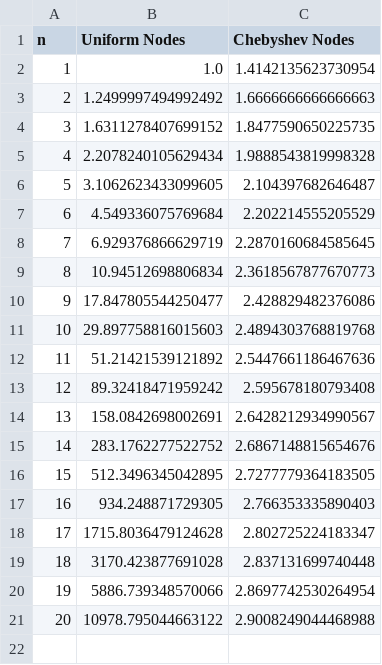
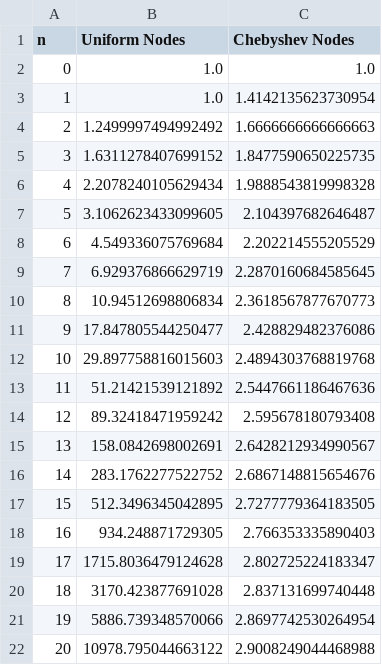
Before and after one commit to trlol/interpolation-projector, a CSV file: projector_norms.csv, drawn as a sheet; the diff names each change by its address in the sheet, - before the commit and + after, or states it on an @@ line.

```diff
--- a/projector_norms.csv
+++ b/projector_norms.csv
+row 2: 0 | 1.0 | 1.0
```
Also changed, not shown: 5 other files.
